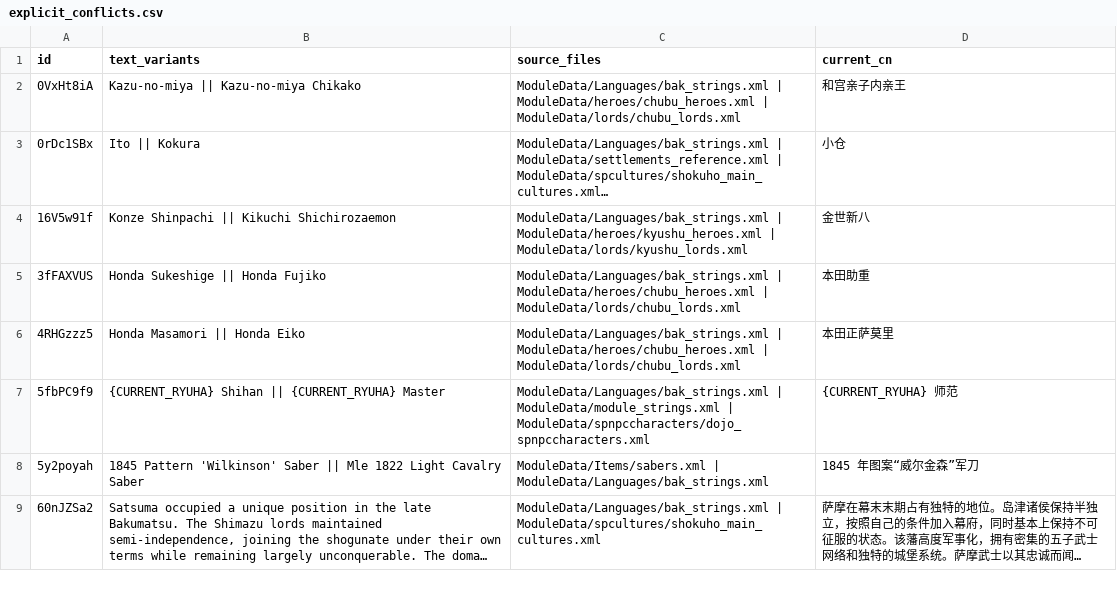
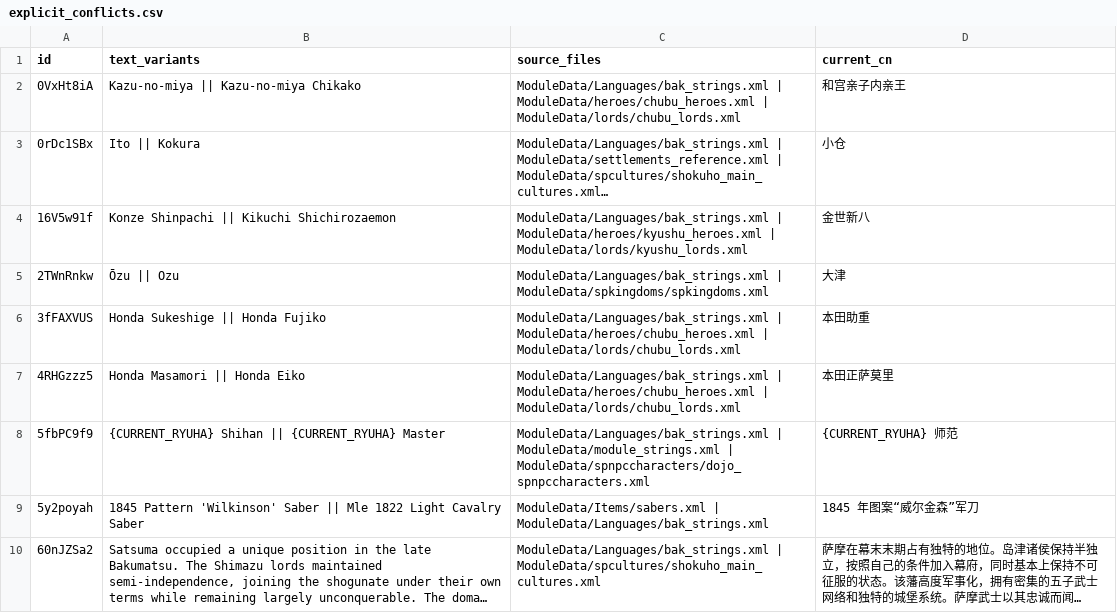
Before and after one commit to mmmmyyyxx/bakumatsu_cns, a CSV file: reports/explicit_conflicts.csv, drawn as a sheet; only a part is shown; long unchanged cells end in …; the diff names each change by its address in the sheet, - before the commit and + after, or states it on an @@ line.

```diff
--- a/reports/explicit_conflicts.csv
+++ b/reports/explicit_conflicts.csv
+row 5: 2TWnRnkw | Ōzu || Ozu | ModuleData/Languages/bak_strings.xml | ModuleData/spkingdoms/spkingdoms.xml | 大津
```
Also changed, not shown: reports/coverage_by_file.csv, reports/naked_candidates.csv, 10 other files.
